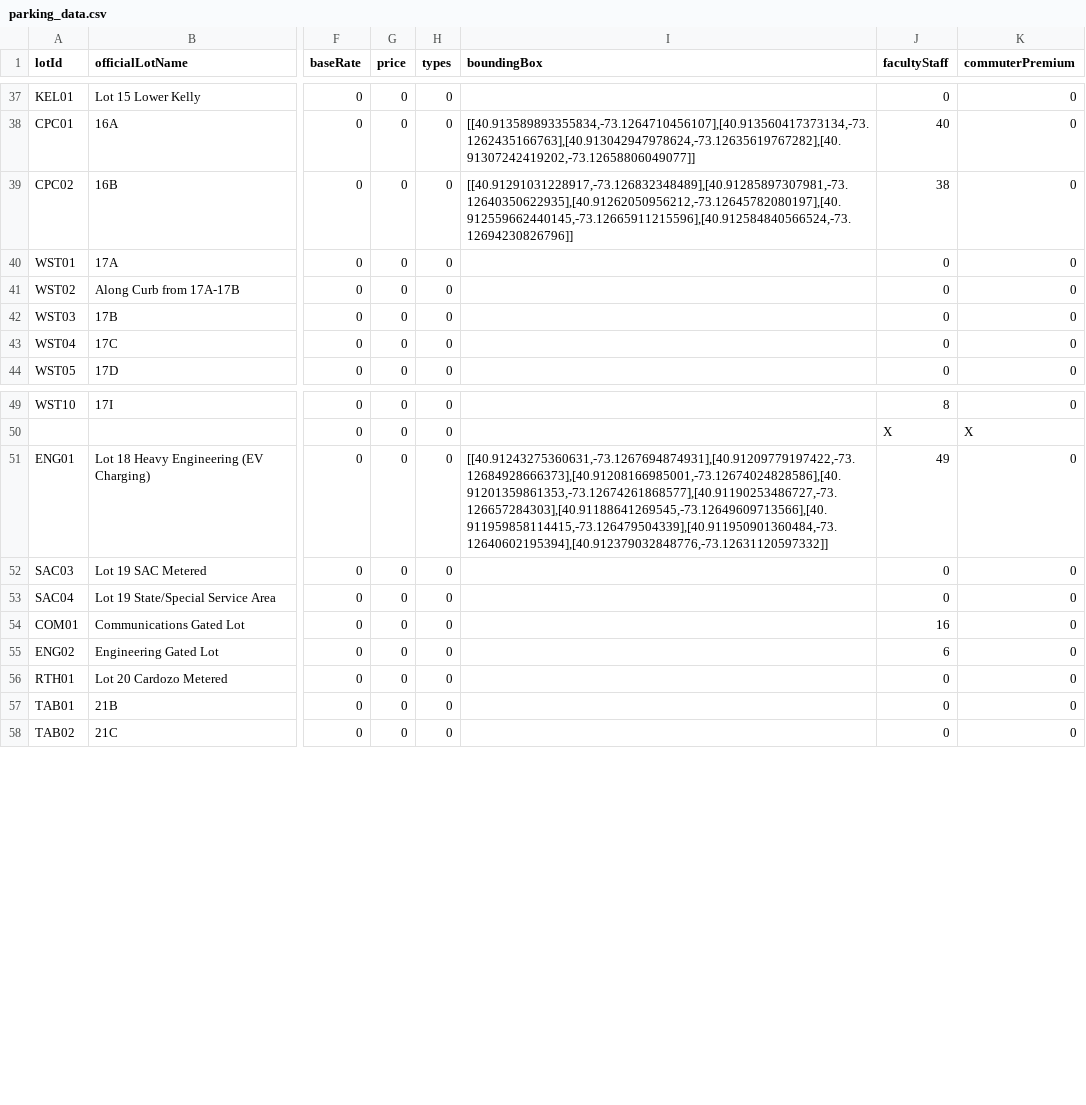
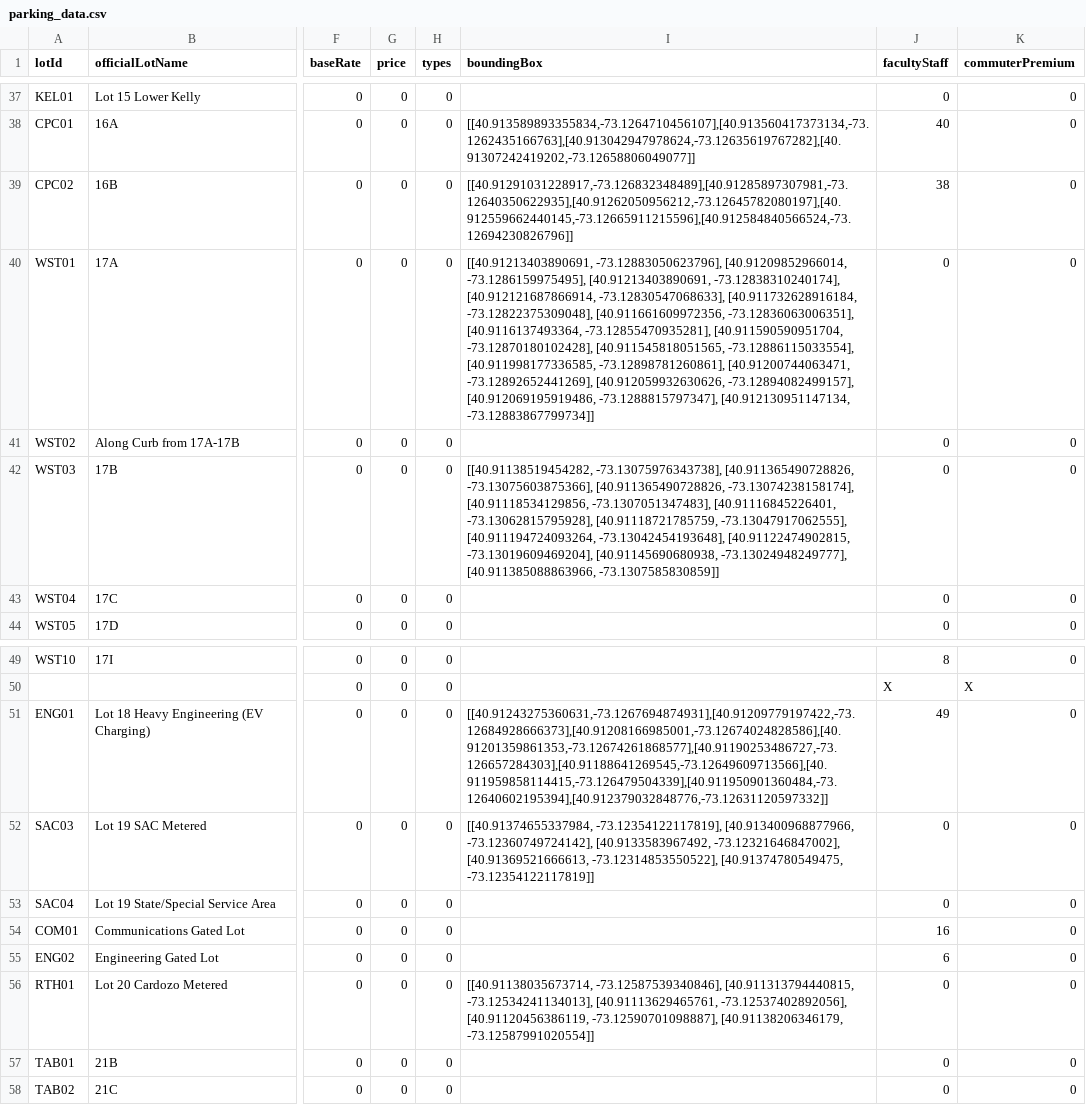
Before and after one commit to nikhil2330/Parking-Management-System-for-SBU, a CSV file: server/data/parking_data.csv, drawn as a sheet; only a part is shown, gaps mark what is left out; the diff names each change by its address in the sheet, - before the commit and + after, or states it on an @@ line.

```diff
--- a/server/data/parking_data.csv
+++ b/server/data/parking_data.csv
-I40 (boundingBox): (empty)
+I40 (boundingBox): [[40.91213403890691, -73.12883050623796], [40.91209852966014, -73.1286159975495], [40.91213403890691, -73.12838310240174], [40.912121687866914, -73.12830547068633], [40.911732628916184, -73.12822375309048], [40.911661609972356, -73.12836063006351], [40.9116137493364, -73.12855470935281], [40.911590590951704, -73.12870180102428], [40.911545818051565, -73.12886115033554], [40.911998177336585, -73.12898781260861], [40.91200744063471, -73.12892652441269], [40.912059932630626, -73.12894082499157], [40.912069195919486, -73.1288815797347], [40.912130951147134, -73.12883867799734]]
-I42 (boundingBox): (empty)
+I42 (boundingBox): [[40.91138519454282, -73.13075976343738], [40.911365490728826, -73.13075603875366], [40.911365490728826, -73.13074238158174], [40.91118534129856, -73.1307051347483], [40.91116845226401, -73.13062815795928], [40.91118721785759, -73.13047917062555], [40.911194724093264, -73.13042454193648], [40.91122474902815, -73.13019609469204], [40.91145690680938, -73.13024948249777], [40.911385088863966, -73.1307585830859]]
-I52 (boundingBox): (empty)
+I52 (boundingBox): [[40.91374655337984, -73.12354122117819], [40.913400968877966, -73.12360749724142], [40.9133583967492, -73.12321646847002], [40.91369521666613, -73.12314853550522], [40.91374780549475, -73.12354122117819]]
-I56 (boundingBox): (empty)
+I56 (boundingBox): [[40.91138035673714, -73.12587539340846], [40.911313794440815, -73.12534241134013], [40.91113629465761, -73.12537402892056], [40.91120456386119, -73.12590701098887], [40.91138206346179, -73.12587991020554]]
```
Also changed, not shown: 52 other files.
